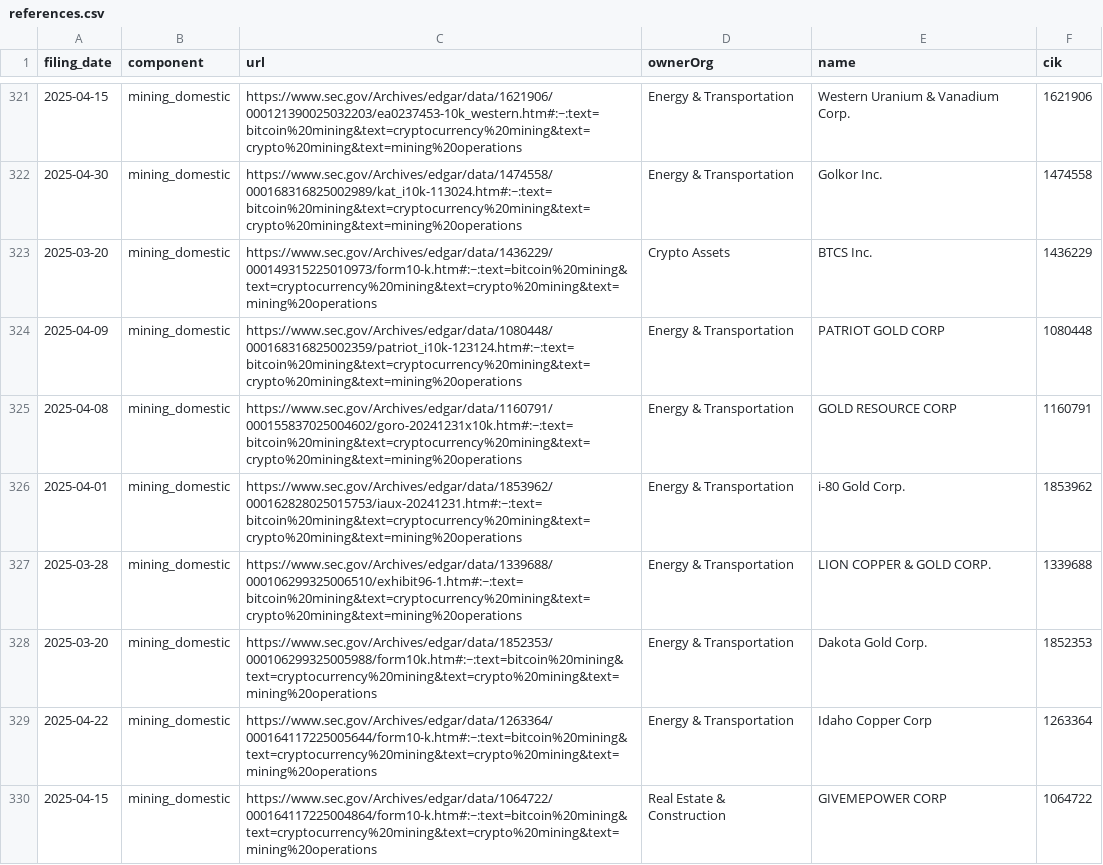
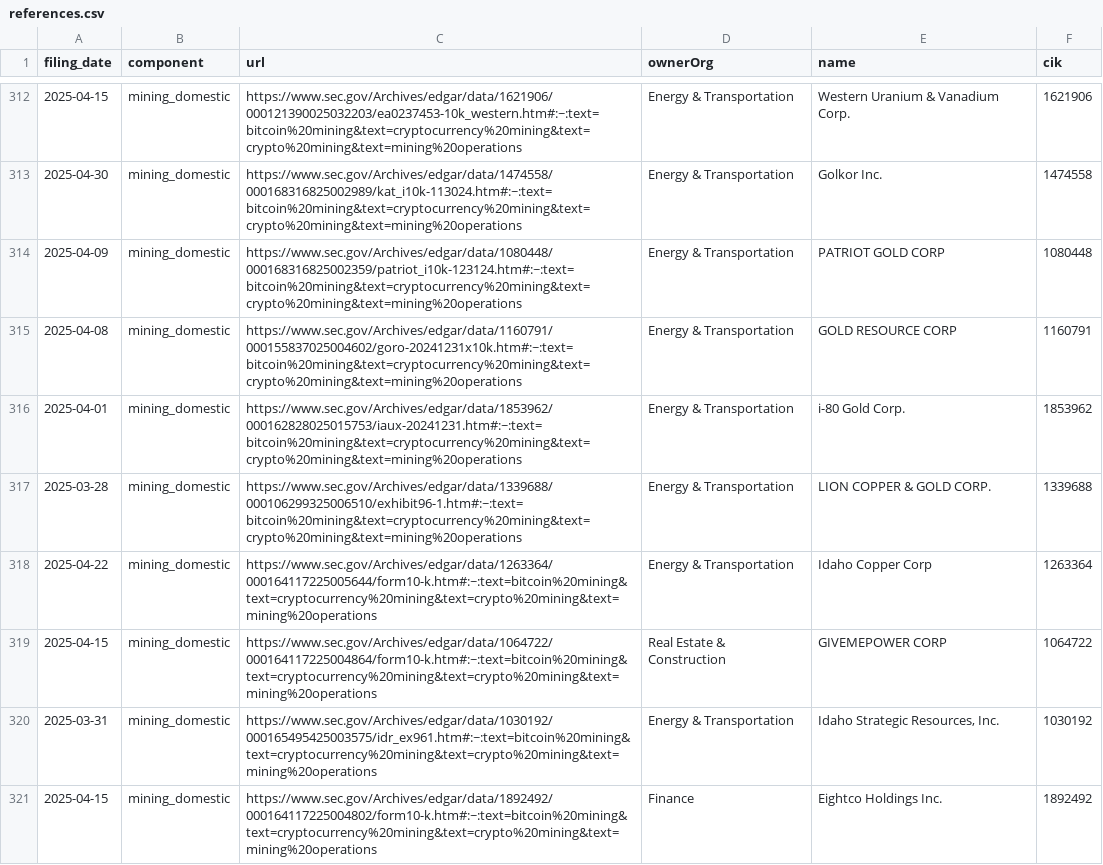
Before and after one commit to john-friedman/datamule-indicators, a CSV file: indicators/format1/Blockchain/bitcoin/references.csv, drawn as a sheet; only a part is shown, gaps mark what is left out; the shorter side is filled out with more unchanged rows; the diff covers the shown part only.

```diff
--- a/indicators/format1/Blockchain/bitcoin/references.csv
+++ b/indicators/format1/Blockchain/bitcoin/references.csv
@@ -322,3 +313,2 @@ filing_date,component,url,ownerOrg,name,cik
 2025-04-30,mining_domestic,https://www.sec.gov/Archives/edgar/data/1474558/000168316825002989/kat_i10k-113024.htm#:~:text=bitcoin%20mining&text=cryptocurrency%20mining&text=crypto%20mining&text=mining%20operations,Energy & Transportation,Golkor Inc.,1474558
-2025-03-20,mining_domestic,https://www.sec.gov/Archives/edgar/data/1436229/000149315225010973/form10-k.htm#:~:text=bitcoin%20mining&text=cryptocurrency%20mining&text=crypto%20mining&text=mining%20operations,Crypto Assets,BTCS Inc.,1436229
 2025-04-09,mining_domestic,https://www.sec.gov/Archives/edgar/data/1080448/000168316825002359/patriot_i10k-123124.htm#:~:text=bitcoin%20mining&text=cryptocurrency%20mining&text=crypto%20mining&text=mining%20operations,Energy & Transportation,PATRIOT GOLD CORP,1080448
@@ -327,3 +317,2 @@ filing_date,component,url,ownerOrg,name,cik
 2025-03-28,mining_domestic,https://www.sec.gov/Archives/edgar/data/1339688/000106299325006510/exhibit96-1.htm#:~:text=bitcoin%20mining&text=cryptocurrency%20mining&text=crypto%20mining&text=mining%20operations,Energy & Transportation,LION COPPER & GOLD CORP.,1339688
-2025-03-20,mining_domestic,https://www.sec.gov/Archives/edgar/data/1852353/000106299325005988/form10k.htm#:~:text=bitcoin%20mining&text=cryptocurrency%20mining&text=crypto%20mining&text=mining%20operations,Energy & Transportation,Dakota Gold Corp.,1852353
 2025-04-22,mining_domestic,https://www.sec.gov/Archives/edgar/data/1263364/000164117225005644/form10-k.htm#:~:text=bitcoin%20mining&text=cryptocurrency%20mining&text=crypto%20mining&text=mining%20operations,Energy & Transportation,Idaho Copper Corp,1263364
```
Also changed, not shown: 13 removed rows elsewhere in this file, indicators/format1/Blockchain/stablecoin/references.csv, indicators/format1/Health/health/references.csv, 54 other files.
